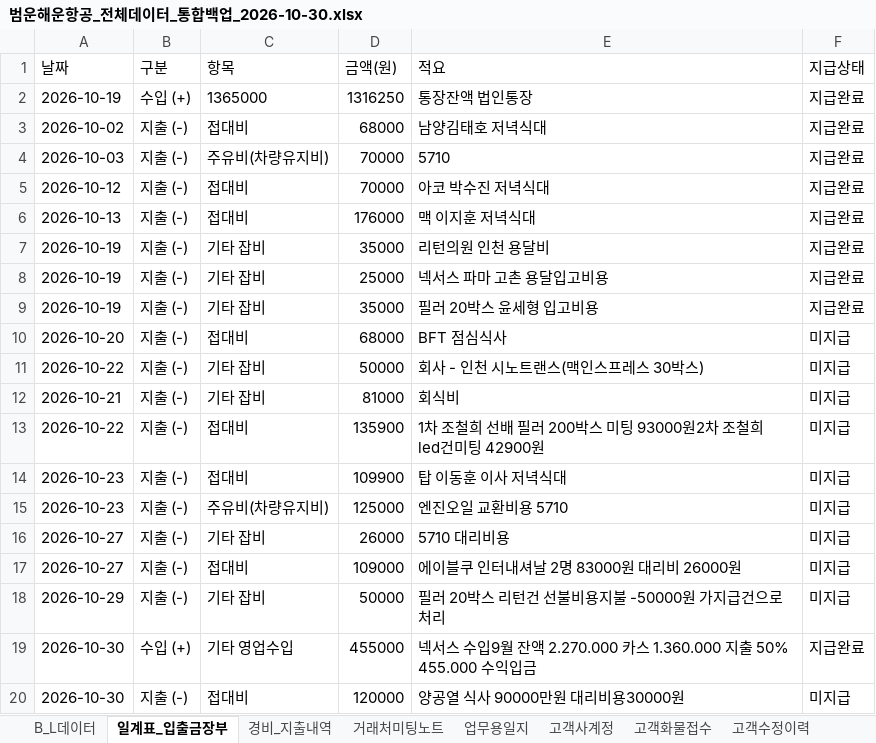
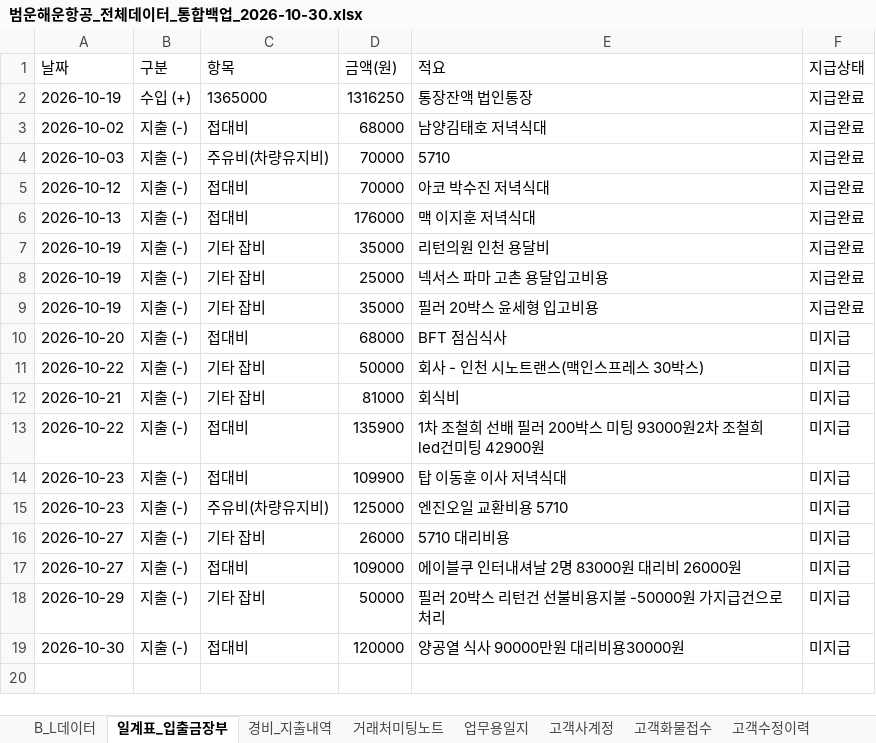
Before and after one commit to bumwoon/logics-app, an Excel workbook: 범운해운항공_전체데이터_통합백업_2026-10-30.xlsx, sheet 일계표_입출금장부, drawn as a sheet; values as stored, in another font and other column widths than the file's, no borders; the diff names each change by its address in the sheet, - before the commit and + after, or states it on an @@ line.

Commit message:
Add files via upload

```diff
--- a/범운해운항공_전체데이터_통합백업_2026-10-30.xlsx (sheet 일계표_입출금장부)
+++ b/범운해운항공_전체데이터_통합백업_2026-10-30.xlsx (sheet 일계표_입출금장부)
-row 19: 2026-10-30 | 수입 (+) | 기타 영업수입 | 455000 | 넥서스 수입9월 잔액 2.270.000 카스 1.360.000 지출 50% 455.000 수익입금 | 지급완료
```
Also changed, not shown: sheet 시스템설정.
